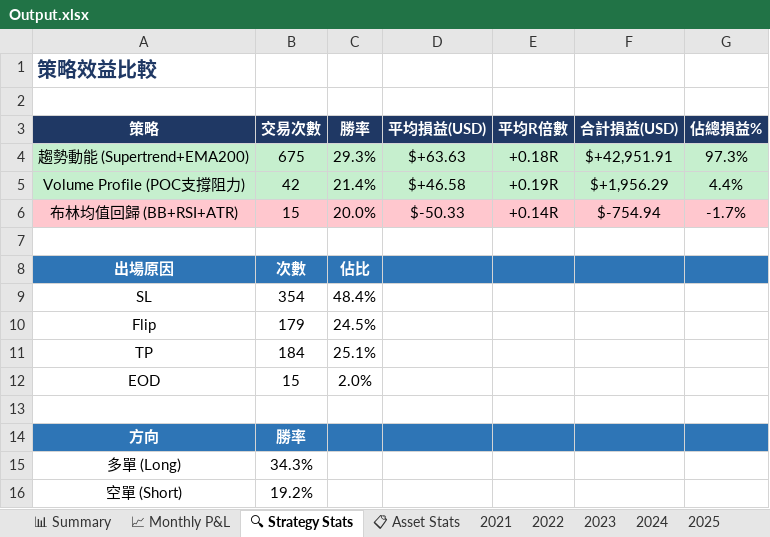
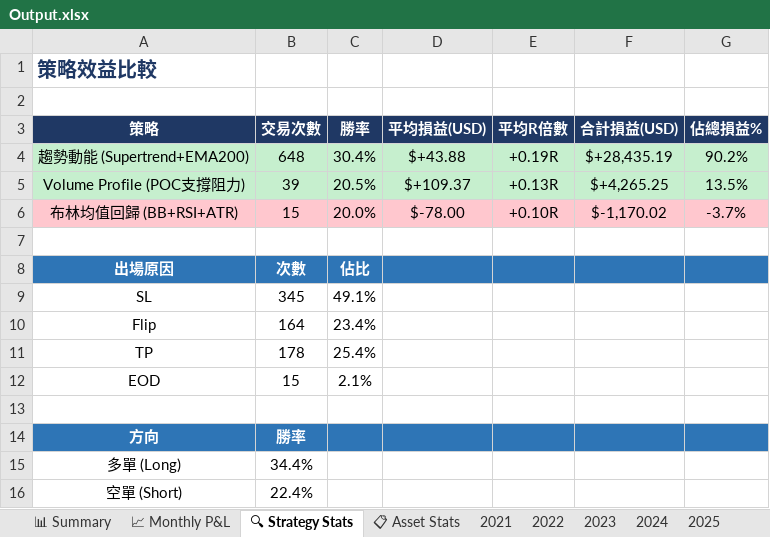
Before and after one commit to RickHSIAO/Quantitative-Trading, an Excel workbook: output/Output.xlsx, sheet 🔍 Strategy Stats, drawn as a sheet; values as stored, in another font and other column widths than the file's, no borders; the diff names each change by its address in the sheet, - before the commit and + after, or states it on an @@ line.

```diff
--- a/output/Output.xlsx (sheet 🔍 Strategy Stats)
+++ b/output/Output.xlsx (sheet 🔍 Strategy Stats)
-B4 (交易次數): 675
+B4 (交易次數): 648
-C4 (勝率): 29.3%
+C4 (勝率): 30.4%
-D4 (平均損益(USD)): $+63.63
+D4 (平均損益(USD)): $+43.88
-E4 (平均R倍數): +0.18R
+E4 (平均R倍數): +0.19R
-F4 (合計損益(USD)): $+42,951.91
+F4 (合計損益(USD)): $+28,435.19
-G4 (佔總損益%): 97.3%
+G4 (佔總損益%): 90.2%
-B5 (交易次數): 42
+B5 (交易次數): 39
-C5 (勝率): 21.4%
+C5 (勝率): 20.5%
-D5 (平均損益(USD)): $+46.58
+D5 (平均損益(USD)): $+109.37
-E5 (平均R倍數): +0.19R
+E5 (平均R倍數): +0.13R
-F5 (合計損益(USD)): $+1,956.29
+F5 (合計損益(USD)): $+4,265.25
-G5 (佔總損益%): 4.4%
+G5 (佔總損益%): 13.5%
-D6 (平均損益(USD)): $-50.33
+D6 (平均損益(USD)): $-78.00
-E6 (平均R倍數): +0.14R
+E6 (平均R倍數): +0.10R
-F6 (合計損益(USD)): $-754.94
+F6 (合計損益(USD)): $-1,170.02
-G6 (佔總損益%): -1.7%
+G6 (佔總損益%): -3.7%
-B9 (交易次數): 354
+B9 (交易次數): 345
-C9 (勝率): 48.4%
+C9 (勝率): 49.1%
-B10 (交易次數): 179
+B10 (交易次數): 164
-C10 (勝率): 24.5%
+C10 (勝率): 23.4%
-B11 (交易次數): 184
+B11 (交易次數): 178
-C11 (勝率): 25.1%
+C11 (勝率): 25.4%
-C12 (勝率): 2.0%
+C12 (勝率): 2.1%
-B15 (交易次數): 34.3%
+B15 (交易次數): 34.4%
-B16 (交易次數): 19.2%
+B16 (交易次數): 22.4%
```
Also changed, not shown: sheet 📋 All Trades, sheet 📊 Summary, sheet 2024, sheet 2023, sheet 2021, sheet 2022, 5 more sheets, 3 other files.
